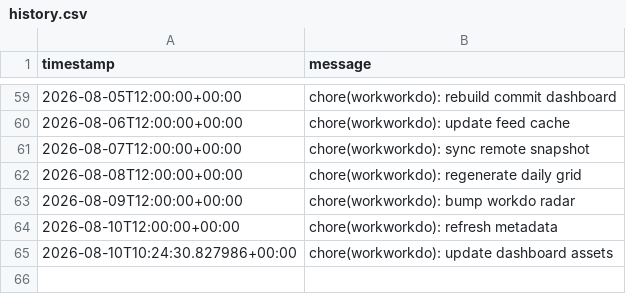
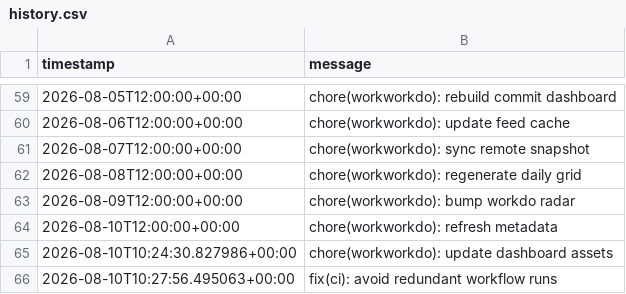
Before and after one commit to glcskl/workworkdo, a CSV file: data/history.csv, drawn as a sheet; only a part is shown, gaps mark what is left out; the diff names each change by its address in the sheet, - before the commit and + after, or states it on an @@ line.

Commit message:
fix(ci): avoid redundant workflow runs

```diff
--- a/data/history.csv
+++ b/data/history.csv
+row 66: 2026-08-10T10:27:56.495063+00:00 | fix(ci): avoid redundant workflow runs
```
